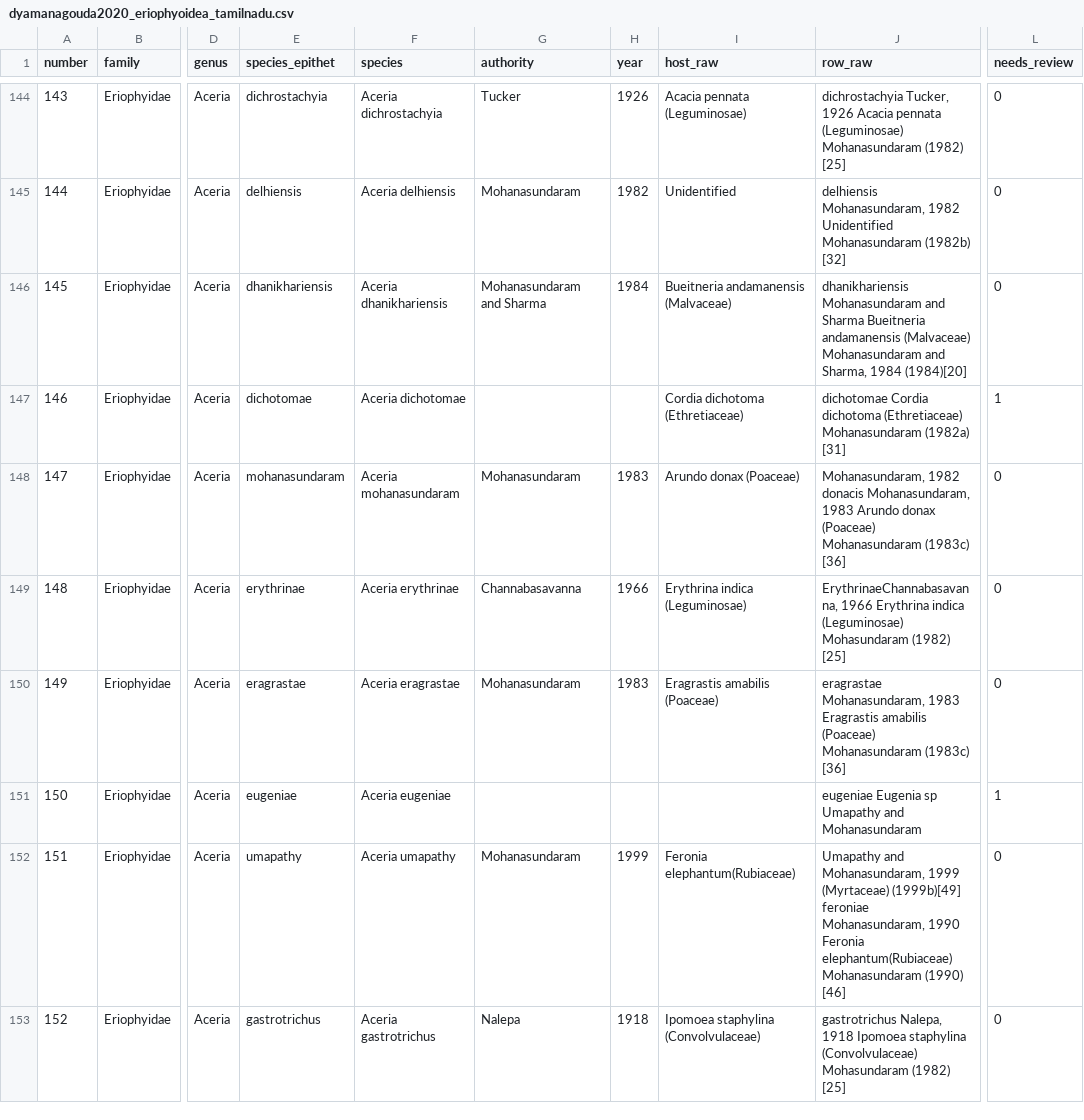
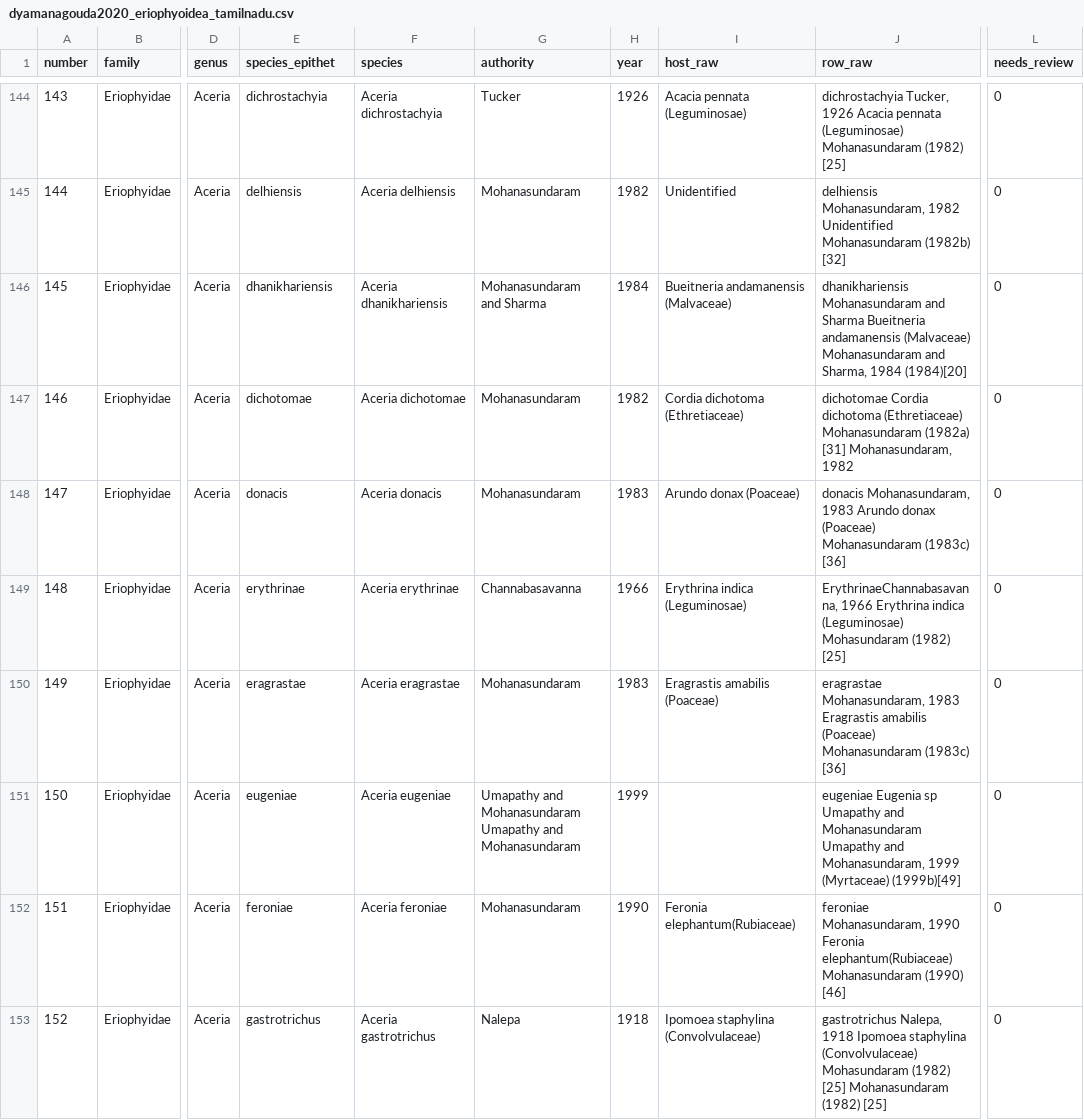
Before and after one commit to vkcvaibhav-eng/india-agri-mite-coi, a CSV file: data/checklist/dyamanagouda2020_eriophyoidea_tamilnadu.csv, drawn as a sheet; only a part is shown, gaps mark what is left out; the diff covers the shown part only; the diff names each change by its address in the sheet, - before the commit and + after, or states it on an @@ line.

```diff
--- a/data/checklist/dyamanagouda2020_eriophyoidea_tamilnadu.csv
+++ b/data/checklist/dyamanagouda2020_eriophyoidea_tamilnadu.csv
-G147 (authority): (empty)
+G147 (authority): Mohanasundaram
-H147 (year): (empty)
+H147 (year): 1982
-J147 (row_raw): …(1982a) [31]
+J147 (row_raw): …(1982a) [31] Mohanasundaram, 1982
-L147 (needs_review): 1
+L147 (needs_review): 0
-E148 (species_epithet): mohanasundaram
+E148 (species_epithet): donacis
-F148 (species): Aceria mohanasundaram
+F148 (species): Aceria donacis
-J148 (row_raw): Mohanasundaram, 1982 donacis Mohanasundaram,…
+J148 (row_raw): donacis Mohanasundaram,…
-G151 (authority): (empty)
+G151 (authority): Umapathy and Mohanasundaram Umapathy and Mohanasundaram
-H151 (year): (empty)
+H151 (year): 1999
-J151 (row_raw): …and Mohanasundaram
+J151 (row_raw): …and Mohanasundaram Umapathy and Mohanasundaram, 1999 (Myrtaceae) (1999b)[49]
-L151 (needs_review): 1
+L151 (needs_review): 0
-E152 (species_epithet): umapathy
+E152 (species_epithet): feroniae
-F152 (species): Aceria umapathy
+F152 (species): Aceria feroniae
-H152 (year): 1999
+H152 (year): 1990
-J152 (row_raw): Umapathy and Mohanasundaram, 1999 (Myrtaceae) (1999b)[49] feroniae Mohanasundaram,…
+J152 (row_raw): feroniae Mohanasundaram,…
-J153 (row_raw): …(1982) [25]
+J153 (row_raw): …(1982) [25] Mohanasundaram (1982) [25]
```
Also changed, not shown: 53 edited cells elsewhere in this file, data/checklist/additions_2022_2026.csv, data/checklist/gupta_karmakar2015_phytoseiidae.csv, 16 other files.
